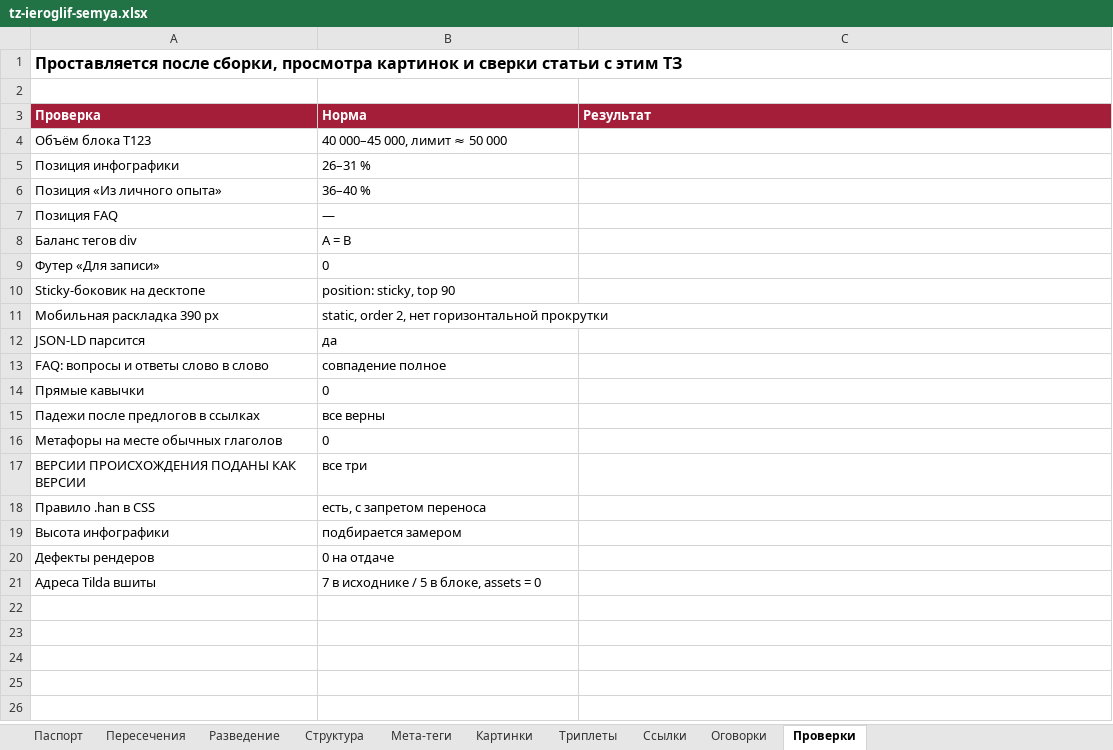
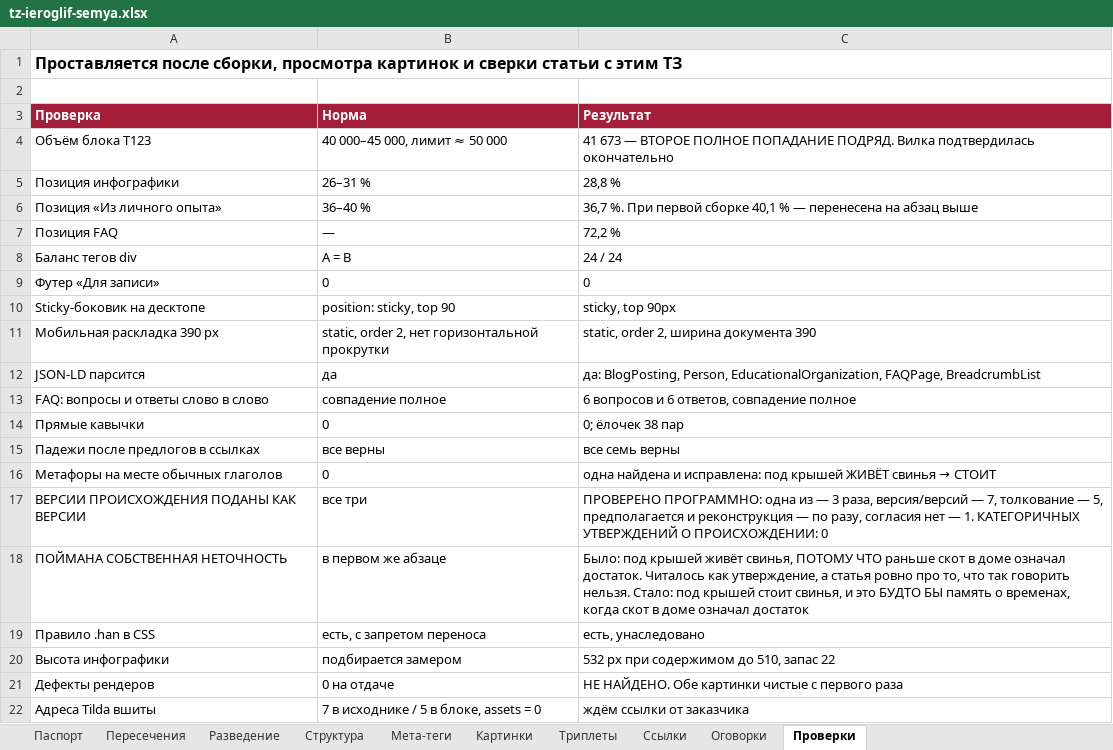
Before and after one commit to juliakitaiskaya-cmd/Kitai-Shool, an Excel workbook: content/tz-ieroglif-semya.xlsx, sheet Проверки, drawn as a sheet; values as stored, in another font and other column widths than the file's, no borders; addresses are those after the commit; the diff names each change by its address in the sheet, - before the commit and + after, or states it on an @@ line.

```diff
--- a/content/tz-ieroglif-semya.xlsx (sheet Проверки)
+++ b/content/tz-ieroglif-semya.xlsx (sheet Проверки)
-C4 (Результат): (empty)
+C4 (Результат): 41 673 — ВТОРОЕ ПОЛНОЕ ПОПАДАНИЕ ПОДРЯД. Вилка подтвердилась окончательно
-C5 (Результат): (empty)
+C5 (Результат): 28,8 %
-C6 (Результат): (empty)
+C6 (Результат): 36,7 %. При первой сборке 40,1 % — перенесена на абзац выше
-C7 (Результат): (empty)
+C7 (Результат): 72,2 %
-C8 (Результат): (empty)
+C8 (Результат): 24 / 24
-C9 (Результат): (empty)
+C9 (Результат): 0
-C10 (Результат): (empty)
+C10 (Результат): sticky, top 90px
-C11 (Результат): (empty)
+C11 (Результат): static, order 2, ширина документа 390
-C12 (Результат): (empty)
+C12 (Результат): да: BlogPosting, Person, EducationalOrganization, FAQPage, BreadcrumbList
-C13 (Результат): (empty)
+C13 (Результат): 6 вопросов и 6 ответов, совпадение полное
-C14 (Результат): (empty)
+C14 (Результат): 0; ёлочек 38 пар
-C15 (Результат): (empty)
+C15 (Результат): все семь верны
@@ C16 (Результат): (empty) → одна найдена и исправлена: под крышей ЖИВЁТ свинья → СТОИТ @@
-C17 (Результат): (empty)
+C17 (Результат): ПРОВЕРЕНО ПРОГРАММНО: одна из — 3 раза, версия/версий — 7, толкование — 5, предполагается и реконструкция — по разу, согласия нет — 1. КАТЕГОРИЧНЫХ УТВЕРЖДЕНИЙ О ПРОИСХОЖДЕНИИ: 0
+row 18: ПОЙМАНА СОБСТВЕННАЯ НЕТОЧНОСТЬ | в первом же абзаце | Было: под крышей живёт свинья, ПОТОМУ ЧТО раньше скот в доме означал достаток. Читалось как утверждение, а статья ровно про то, что так говорить нельзя. Стало: под крышей стоит свинья, и это БУДТО БЫ память о временах, когда скот в доме означал достаток
-C19 (Результат): (empty)
+C19 (Результат): есть, унаследовано
-C20 (Результат): (empty)
+C20 (Результат): 532 px при содержимом до 510, запас 22
-C21 (Результат): (empty)
+C21 (Результат): НЕ НАЙДЕНО. Обе картинки чистые с первого раза
-C22 (Результат): (empty)
+C22 (Результат): ждём ссылки от заказчика
```
Also changed, not shown: sheet Паспорт, sheet Картинки, 5 other files.
